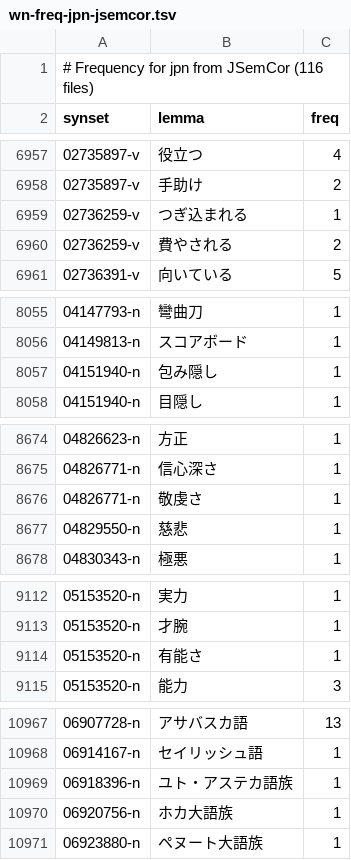
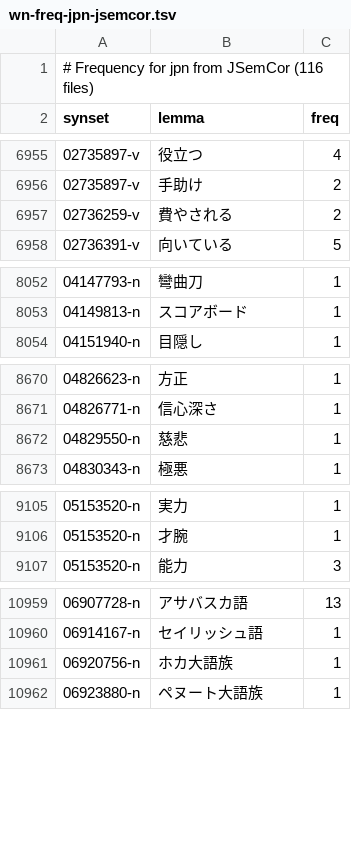
Before and after one commit to bond-lab/wnja, a TSV file: data/derived/wn-freq-jpn-jsemcor.tsv, drawn as a sheet; only a part is shown, gaps mark what is left out; removed rows and columns are numbered as before the commit, all else as after; the diff covers the shown part only; the diff names each change by its address in the sheet, - before the commit and + after, or states it on an @@ line.

```diff
--- a/data/derived/wn-freq-jpn-jsemcor.tsv
+++ b/data/derived/wn-freq-jpn-jsemcor.tsv
-row 6959: 02736259-v | つぎ込まれる | 1
-row 8057: 04151940-n | 包み隠し | 1
-row 8676: 04826771-n | 敬虔さ | 1
-row 9114: 05153520-n | 有能さ | 1
-row 10969: 06918396-n | ユト・アステカ語族 | 1
```
Also changed, not shown: 1 added row, 10 removed rows and 22 edited cells elsewhere in this file.
